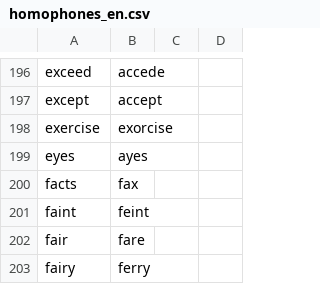
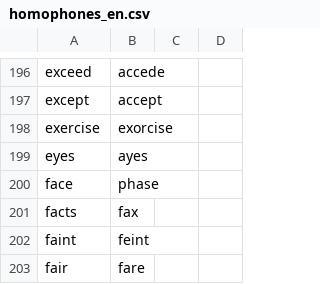
Before and after one commit to AndreasArvidsson/andreas-talon, a CSV file: core/homophones/homophones_en.csv, drawn as a sheet; only a part is shown, gaps mark what is left out; the shorter side is filled out with more unchanged rows; the diff names each change by its address in the sheet, - before the commit and + after, or states it on an @@ line.

Commit message:
Added face to homophones

```diff
--- a/core/homophones/homophones_en.csv
+++ b/core/homophones/homophones_en.csv
+row 200: face | phase
```
